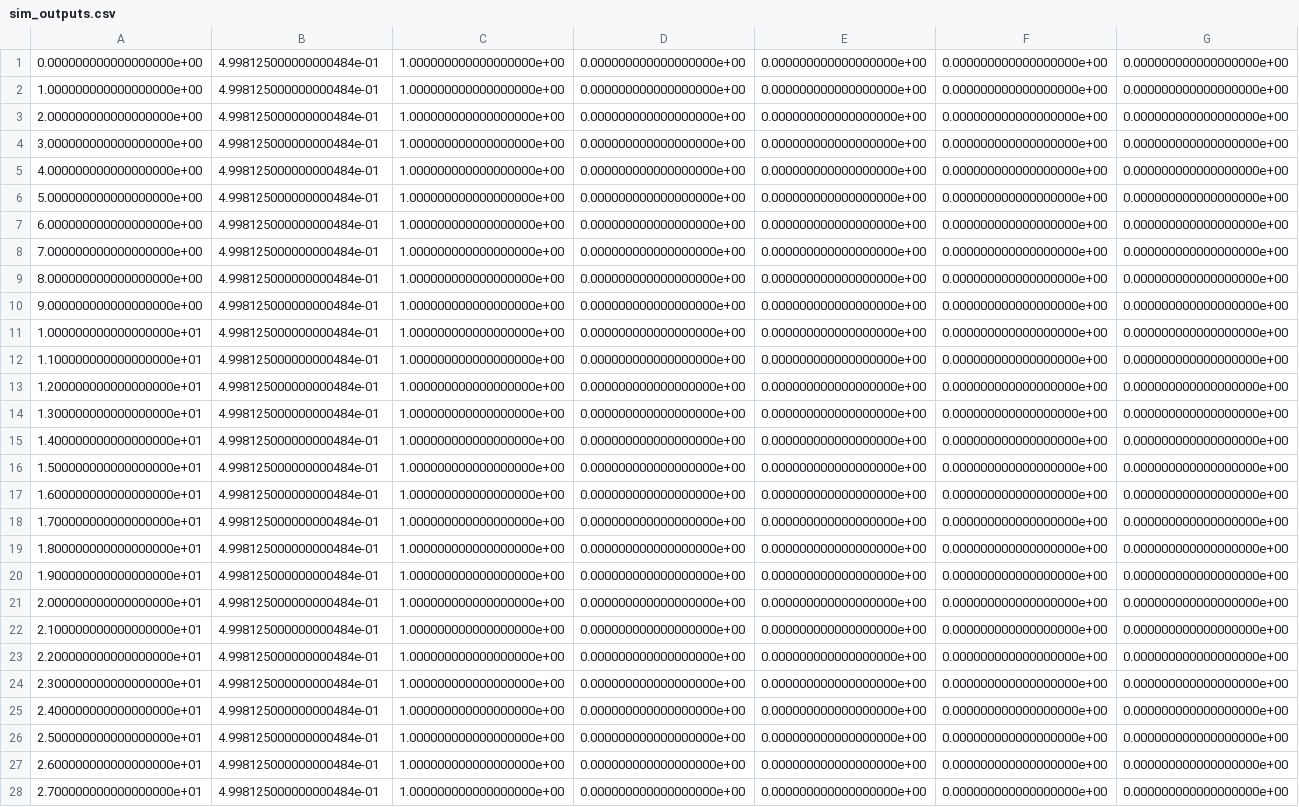
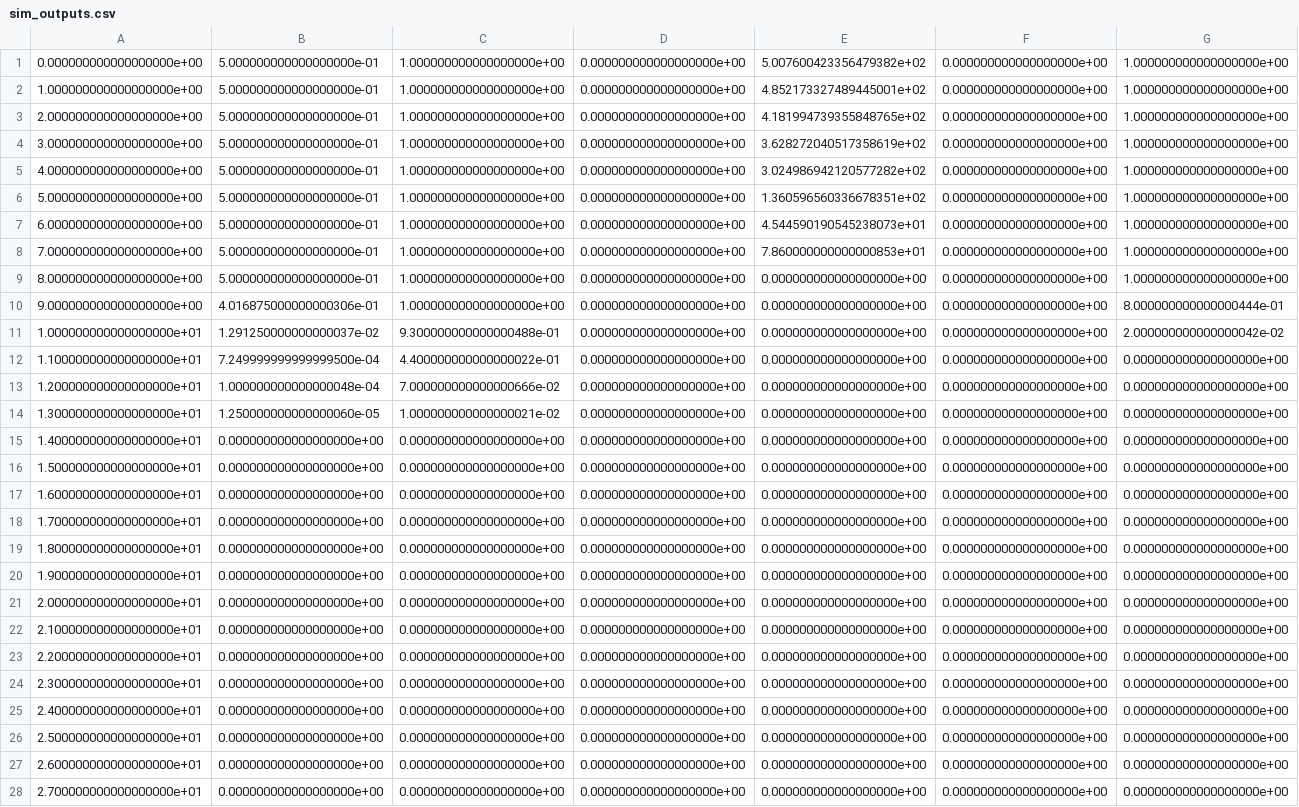
Before and after one commit to praticalmango/LELEC210X-groupef, a CSV file: sim_outputs.csv, drawn as a sheet; only a part is shown; the diff covers the shown part only; the diff names each change by its address in the sheet, - before the commit and + after, or states it on an @@ line.

```diff
--- a/sim_outputs.csv
+++ b/sim_outputs.csv
-B1:B9: 4.998125000000000484e-01
+B1:B9: 5.000000000000000000e-01
-E1: 0.000000000000000000e+00
+E1: 5.007600423356479382e+02
-G1:G9: 0.000000000000000000e+00
+G1:G9: 1.000000000000000000e+00
-E2: 0.000000000000000000e+00
+E2: 4.852173327489445001e+02
-E3: 0.000000000000000000e+00
+E3: 4.181994739355848765e+02
-E4: 0.000000000000000000e+00
+E4: 3.628272040517358619e+02
-E5: 0.000000000000000000e+00
+E5: 3.024986942120577282e+02
-E6: 0.000000000000000000e+00
+E6: 1.360596560336678351e+02
-E7: 0.000000000000000000e+00
+E7: 4.544590190545238073e+01
-E8: 0.000000000000000000e+00
+E8: 7.860000000000000853e+01
-B10: 4.998125000000000484e-01
+B10: 4.016875000000000306e-01
-G10: 0.000000000000000000e+00
+G10: 8.000000000000000444e-01
-B11: 4.998125000000000484e-01
+B11: 1.291250000000000037e-02
-C11: 1.000000000000000000e+00
+C11: 9.300000000000000488e-01
-G11: 0.000000000000000000e+00
+G11: 2.000000000000000042e-02
-B12: 4.998125000000000484e-01
+B12: 7.249999999999999500e-04
-C12: 1.000000000000000000e+00
+C12: 4.400000000000000022e-01
-B13: 4.998125000000000484e-01
+B13: 1.000000000000000048e-04
-C13: 1.000000000000000000e+00
+C13: 7.000000000000000666e-02
-B14: 4.998125000000000484e-01
+B14: 1.250000000000000060e-05
-C14: 1.000000000000000000e+00
+C14: 1.000000000000000021e-02
-B15:B28: 4.998125000000000484e-01
+B15:B28: 0.000000000000000000e+00
-C15:C28: 1.000000000000000000e+00
+C15:C28: 0.000000000000000000e+00
```
Also changed, not shown: 4 edited cells elsewhere in this file, 1 other file.
